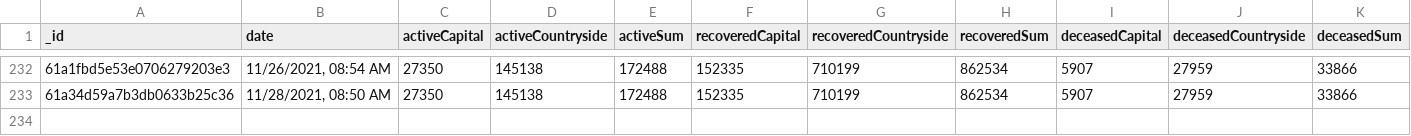
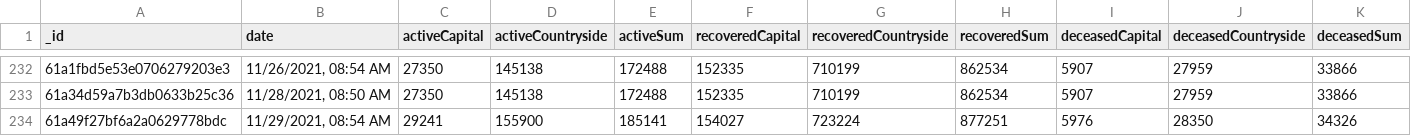
Before and after one commit to theDavidBarton/koronavirus.gov.hu-scraper, a CSV file: dailyResult.csv, drawn as a sheet; only a part is shown, gaps mark what is left out; rows hold the shown columns only; the diff names each change by its address in the sheet, - before the commit and + after, or states it on an @@ line.

Commit message:
feat(data): update data 2021-11-29

```diff
--- a/dailyResult.csv
+++ b/dailyResult.csv
+row 234: 61a49f27bf6a2a0629778bdc | 11/29/2021, 08:54 AM | 29241 | 155900 | 185141 | 154027 | 723224 | 877251 | 5976 | 28350 | 34326
```
Also changed, not shown: 3 other files.
